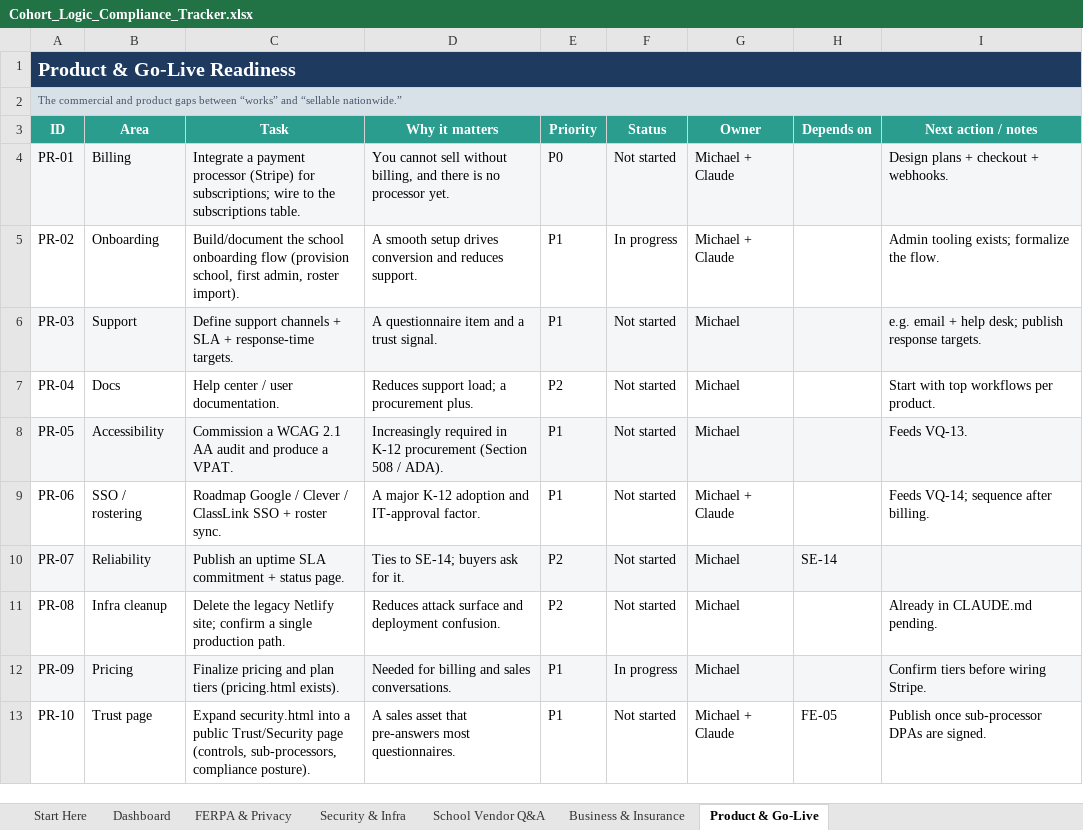
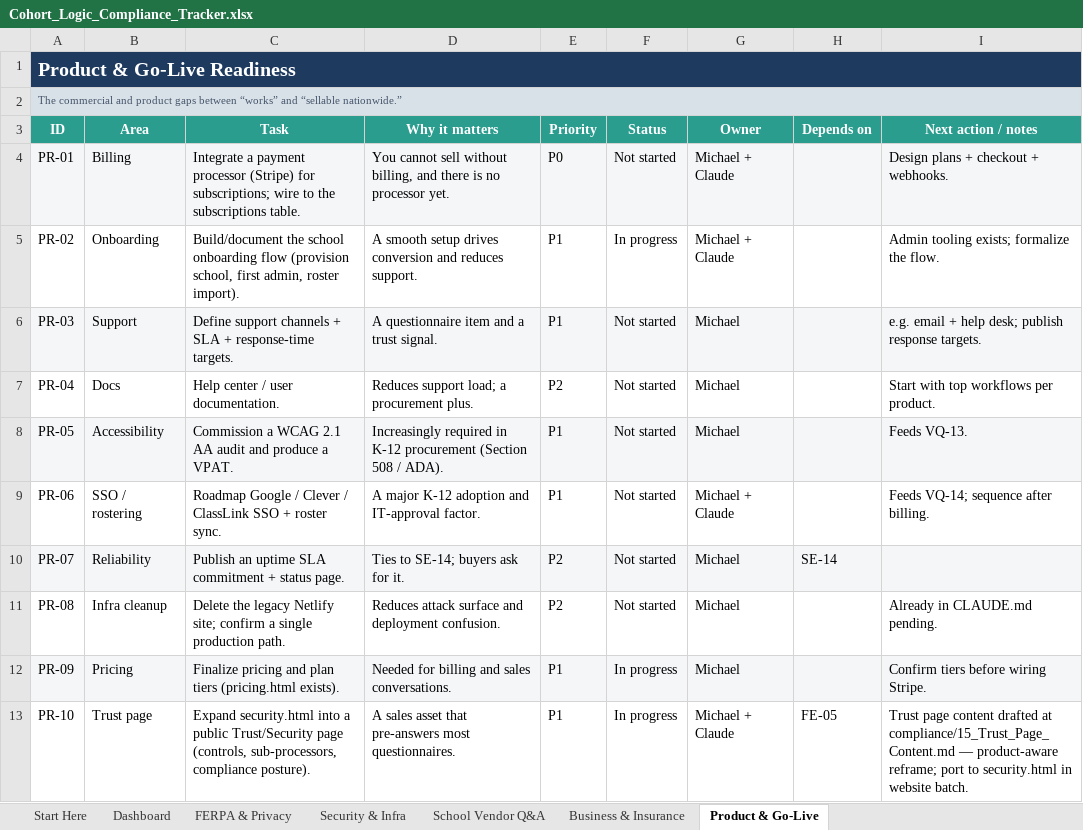
Before and after one commit to fletchinpdx-hub/cohortlogic, an Excel workbook: compliance/Cohort_Logic_Compliance_Tracker.xlsx, sheet Product & Go-Live, drawn as a sheet; values as stored, in another font and other column widths than the file's, no borders; conditional formats not drawn; the diff names each change by its address in the sheet, - before the commit and + after, or states it on an @@ line.

```diff
--- a/compliance/Cohort_Logic_Compliance_Tracker.xlsx (sheet Product & Go-Live)
+++ b/compliance/Cohort_Logic_Compliance_Tracker.xlsx (sheet Product & Go-Live)
-F13 (Status): Not started
+F13 (Status): In progress
-I13 (Next action / notes): Publish once sub-processor DPAs are signed.
+I13 (Next action / notes): Trust page content drafted at compliance/15_Trust_Page_Content.md — product-aware reframe; port to security.html in website batch.
```
Also changed, not shown: sheet Business & Insurance, sheet School Vendor Q&A, 2 other files.
